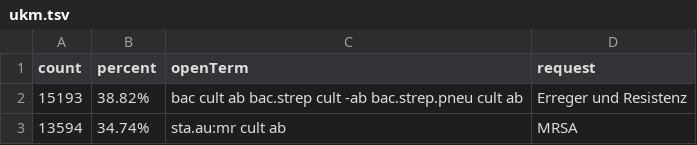
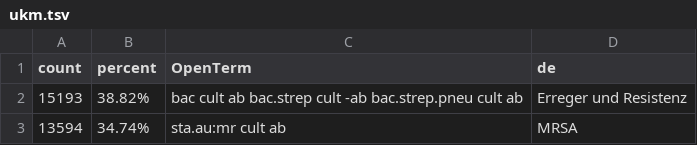
Before and after one commit to OpenTerm/codes, a TSV file: etl/ukm.tsv, drawn as a sheet; only a part is shown.

Commit message:
spelling

```diff
--- a/etl/ukm.tsv
+++ b/etl/ukm.tsv
@@ -1,2 +1,2 @@
-count	percent	openTerm	request
+count	percent	OpenTerm	de
 15193	38.82%	bac cult ab bac.strep cult -ab bac.strep.pneu cult ab	Erreger und Resistenz
```
